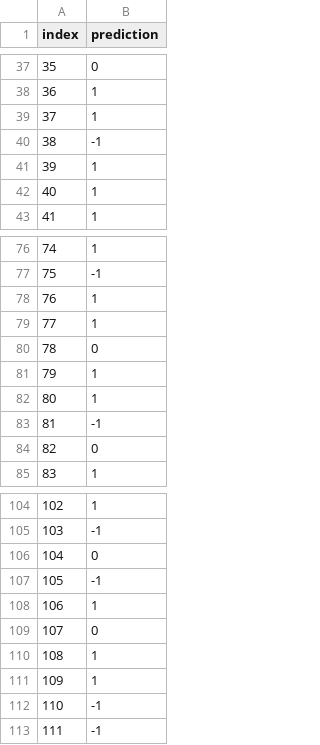
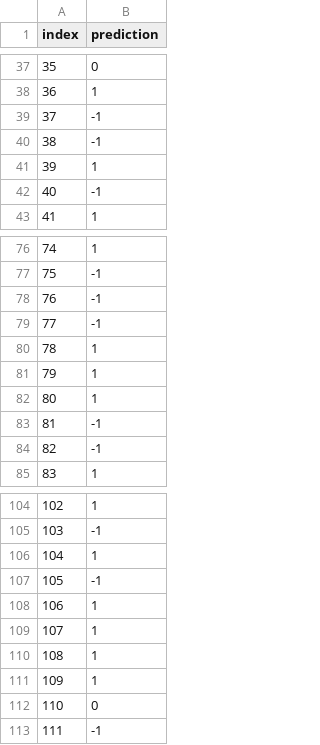
Before and after one commit to bamwesigye/saamba, a CSV file: core/y_pred.csv, drawn as a sheet; only a part is shown, gaps mark what is left out; the diff covers the shown part only.

```diff
--- a/core/y_pred.csv
+++ b/core/y_pred.csv
@@ -38,6 +38,6 @@ index,prediction
 36,1
-37,1
+37,-1
 38,-1
 39,1
-40,1
+40,-1
 41,1
@@ -77,5 +77,5 @@ index,prediction
 75,-1
-76,1
-77,1
-78,0
+76,-1
+77,-1
+78,1
 79,1
@@ -83,3 +83,3 @@ index,prediction
 81,-1
-82,0
+82,-1
 83,1
@@ -105,9 +105,9 @@ index,prediction
 103,-1
-104,0
+104,1
 105,-1
 106,1
-107,0
+107,1
 108,1
 109,1
-110,-1
+110,0
 111,-1
```
Also changed, not shown: 18 edited cells elsewhere in this file, core/test_data.csv, 4 other files.
